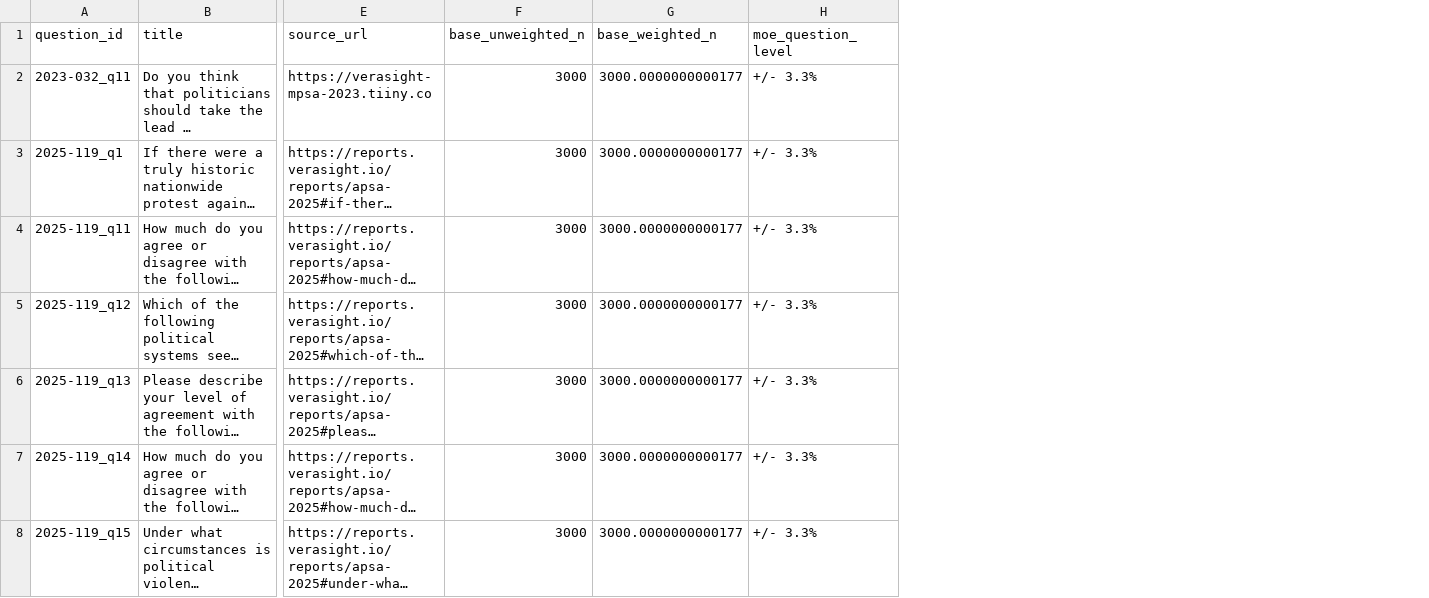
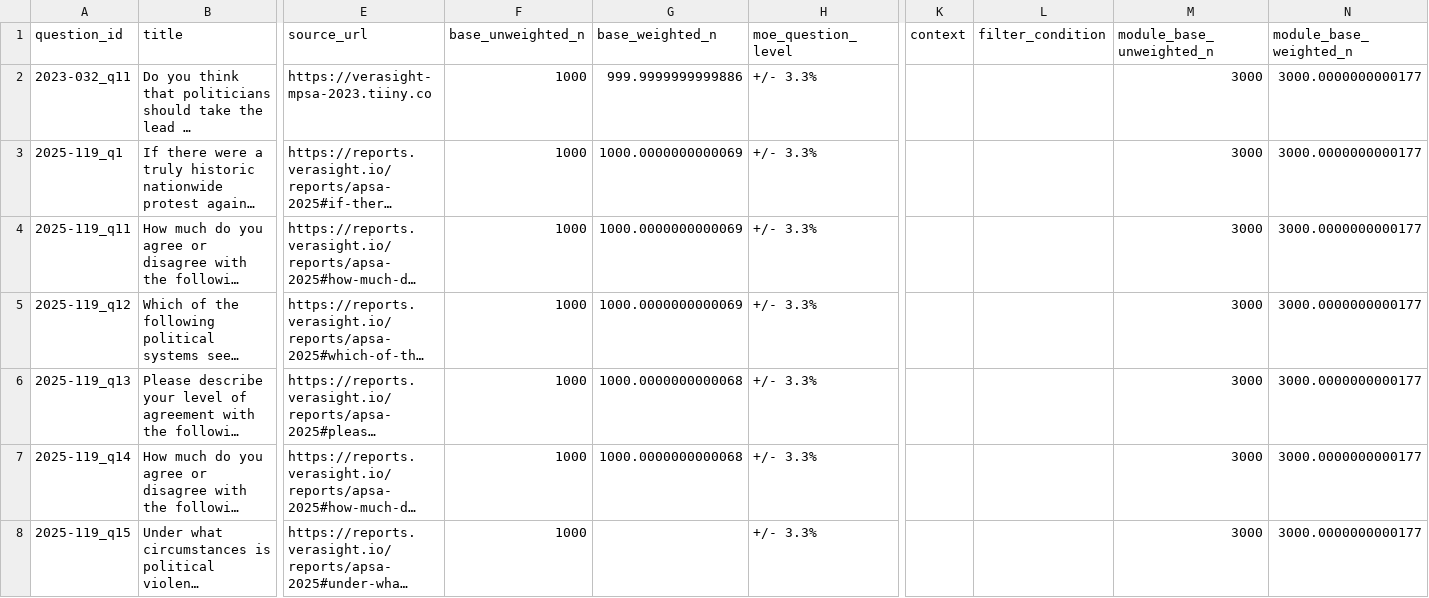
Before and after one commit to Verasight/verasight-report-2025-119, a CSV file: data/questions.csv, drawn as a sheet; only a part is shown, gaps mark what is left out; long unchanged cells end in …; the diff covers the shown part only; the diff names each change by its address in the sheet, - before the commit and + after, or states it on an @@ line.

```diff
--- a/data/questions.csv
+++ b/data/questions.csv
+column K (context), empty
+column L (filter_condition), empty
+column M (module_base_unweighted_n), rows 2-8: all 3000
+column N (module_base_weighted_n), rows 2-8: all 3000.0000000000177
-F2:F8 (base_unweighted_n): 3000
+F2:F8 (base_unweighted_n): 1000
-G2 (base_weighted_n): 3000.0000000000177
+G2 (base_weighted_n): 999.9999999999886
-G3:G5 (base_weighted_n): 3000.0000000000177
+G3:G5 (base_weighted_n): 1000.0000000000069
-G6:G7 (base_weighted_n): 3000.0000000000177
+G6:G7 (base_weighted_n): 1000.0000000000068
-G8 (base_weighted_n): 3000.0000000000177
+G8 (base_weighted_n): (empty)
```
Also changed, not shown: 151 edited cells elsewhere in this file, data/codebook.csv, data/toplines.csv, 1 other file.
